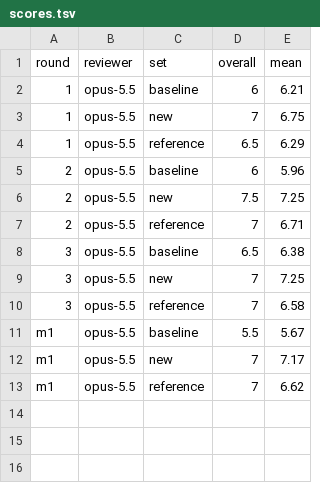
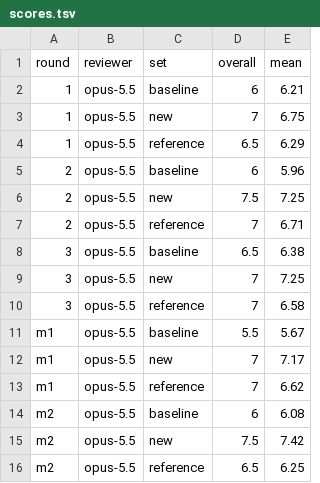
Before and after one commit to skyhong2002/youtube-board, a TSV file: docs/design-review/results/scores.tsv, drawn as a sheet.

```diff
--- a/docs/design-review/results/scores.tsv
+++ b/docs/design-review/results/scores.tsv
@@ -13 +13,4 @@ m1	opus-5.5	new	7	7.17
 m1	opus-5.5	reference	7	6.62
+m2	opus-5.5	baseline	6	6.08
+m2	opus-5.5	new	7.5	7.42
+m2	opus-5.5	reference	6.5	6.25
```
Also changed, not shown: 1 other file.
